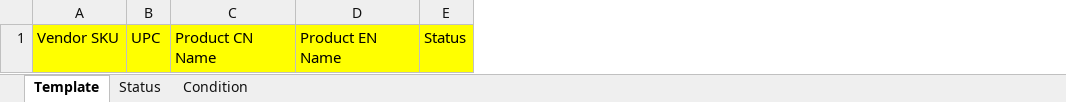
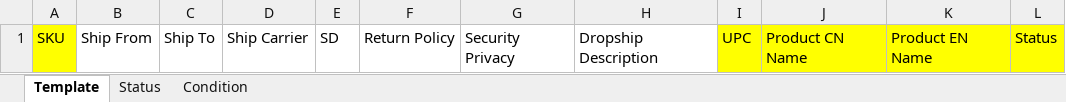
Before and after one commit to Guohuan-Feng/sku-management-v2, an Excel workbook: public/Vendor_Portal_Template.xlsx, sheet Template, drawn as a sheet; only a part is shown; values as stored, in another font and other column widths than the file's, no borders; removed rows and columns are numbered as before the commit, all else as after; the diff names each change by its address in the sheet, - before the commit and + after, or states it on an @@ line.

Commit message:
Update Vendor Portal Excel template
Replaces the existing Vendor_Portal_Template.xlsx file with a new version. The update may include changes to the template's structure, formatting, or data to better support vendor portal requirements.

```diff
--- a/public/Vendor_Portal_Template.xlsx (sheet Template)
+++ b/public/Vendor_Portal_Template.xlsx (sheet Template)
-column A, row 1: Vendor SKU
+column A, row 1: SKU
+column B, row 1: Ship From
+column C, row 1: Ship To
+column D, row 1: Ship Carrier
+column E, row 1: SD
+column F, row 1: Return Policy
+column G, row 1: Security Privacy
+column H, row 1: Dropship Description
```
